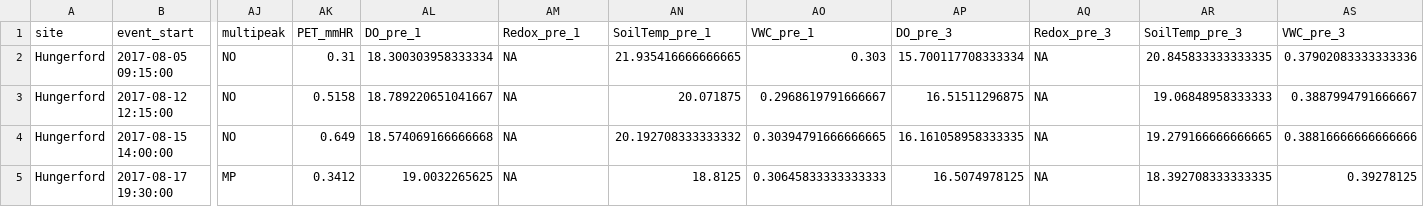
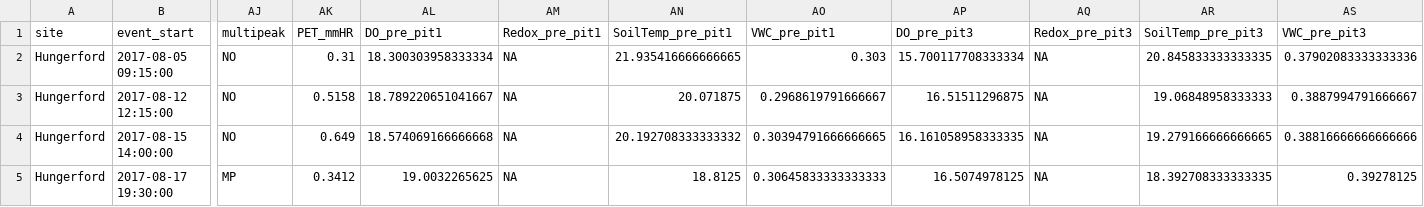
Before and after one commit to dustinkincaid/FluxRegimes, a CSV file: Data/eventMetrics_hford.csv, drawn as a sheet; only a part is shown, gaps mark what is left out; the diff names each change by its address in the sheet, - before the commit and + after, or states it on an @@ line.

Commit message:
Resulting metrics for each site with modifield soil metric labels

```diff
--- a/Data/eventMetrics_hford.csv
+++ b/Data/eventMetrics_hford.csv
-AL1: DO_pre_1
+AL1: DO_pre_pit1
-AM1: Redox_pre_1
+AM1: Redox_pre_pit1
-AN1: SoilTemp_pre_1
+AN1: SoilTemp_pre_pit1
-AO1: VWC_pre_1
+AO1: VWC_pre_pit1
-AP1: DO_pre_3
+AP1: DO_pre_pit3
-AQ1: Redox_pre_3
+AQ1: Redox_pre_pit3
-AR1: SoilTemp_pre_3
+AR1: SoilTemp_pre_pit3
-AS1: VWC_pre_3
+AS1: VWC_pre_pit3
```
Also changed, not shown: Data/eventMetrics_wade.csv.
